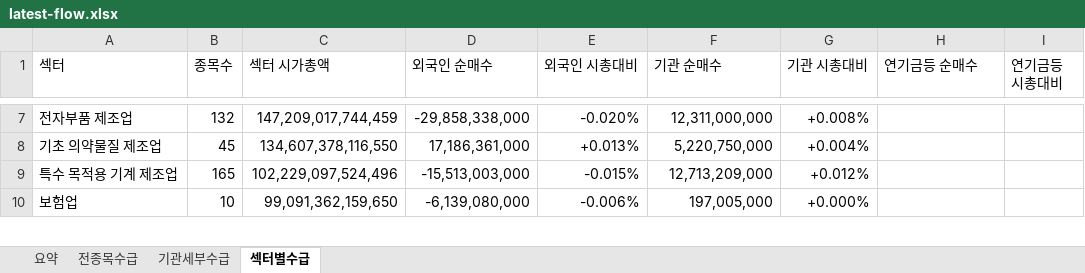
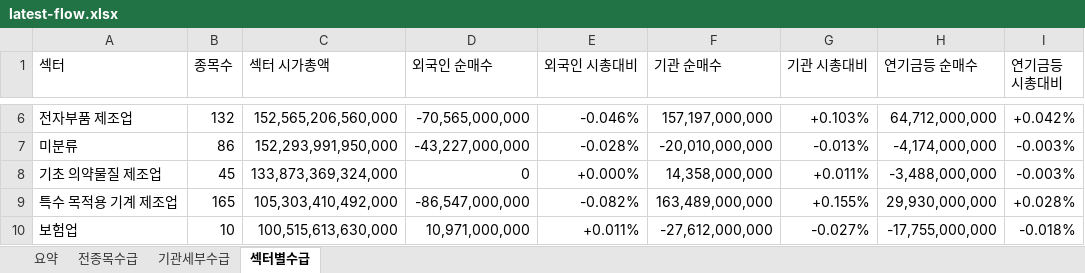
Before and after one commit to HeeChaNY/stock-market-dashboards, an Excel workbook: dashboard/latest-flow.xlsx, sheet 섹터별수급, drawn as a sheet; only a part is shown, gaps mark what is left out; values as stored, in another font and other column widths than the file's, no cell formats; conditional formats not drawn; addresses are those after the commit; the diff covers the shown part only; the diff names each change by its address in the sheet, - before the commit and + after, or states it on an @@ line.

```diff
--- a/dashboard/latest-flow.xlsx (sheet 섹터별수급)
+++ b/dashboard/latest-flow.xlsx (sheet 섹터별수급)
-C6 (섹터 시가총액): 147,209,017,744,459
+C6 (섹터 시가총액): 152,565,206,560,000
-D6 (외국인 순매수): -29,858,338,000
+D6 (외국인 순매수): -70,565,000,000
-E6 (외국인 시총대비): -0.020%
+E6 (외국인 시총대비): -0.046%
-F6 (기관 순매수): 12,311,000,000
+F6 (기관 순매수): 157,197,000,000
-G6 (기관 시총대비): +0.008%
+G6 (기관 시총대비): +0.103%
-H6 (연기금등 순매수): (empty)
+H6 (연기금등 순매수): 64,712,000,000
-I6 (연기금등 시총대비): (empty)
+I6 (연기금등 시총대비): +0.042%
+row 7: 미분류 | 86 | 152,293,991,950,000 | -43,227,000,000 | -0.028% | -20,010,000,000 | -0.013% | -4,174,000,000 | -0.003%
-C8 (섹터 시가총액): 134,607,378,116,550
+C8 (섹터 시가총액): 133,873,369,324,000
-D8 (외국인 순매수): 17,186,361,000
+D8 (외국인 순매수): 0
-E8 (외국인 시총대비): +0.013%
+E8 (외국인 시총대비): +0.000%
-F8 (기관 순매수): 5,220,750,000
+F8 (기관 순매수): 14,358,000,000
-G8 (기관 시총대비): +0.004%
+G8 (기관 시총대비): +0.011%
-H8 (연기금등 순매수): (empty)
+H8 (연기금등 순매수): -3,488,000,000
-I8 (연기금등 시총대비): (empty)
+I8 (연기금등 시총대비): -0.003%
-C9 (섹터 시가총액): 102,229,097,524,496
+C9 (섹터 시가총액): 105,303,410,492,000
-D9 (외국인 순매수): -15,513,003,000
+D9 (외국인 순매수): -86,547,000,000
-E9 (외국인 시총대비): -0.015%
+E9 (외국인 시총대비): -0.082%
-F9 (기관 순매수): 12,713,209,000
+F9 (기관 순매수): 163,489,000,000
-G9 (기관 시총대비): +0.012%
+G9 (기관 시총대비): +0.155%
-H9 (연기금등 순매수): (empty)
+H9 (연기금등 순매수): 29,930,000,000
-I9 (연기금등 시총대비): (empty)
+I9 (연기금등 시총대비): +0.028%
-C10 (섹터 시가총액): 99,091,362,159,650
+C10 (섹터 시가총액): 100,515,613,630,000
-D10 (외국인 순매수): -6,139,080,000
+D10 (외국인 순매수): 10,971,000,000
-E10 (외국인 시총대비): -0.006%
+E10 (외국인 시총대비): +0.011%
-F10 (기관 순매수): 197,005,000
+F10 (기관 순매수): -27,612,000,000
-G10 (기관 시총대비): +0.000%
+G10 (기관 시총대비): -0.027%
-H10 (연기금등 순매수): (empty)
+H10 (연기금등 순매수): -17,755,000,000
-I10 (연기금등 시총대비): (empty)
+I10 (연기금등 시총대비): -0.018%
```
Also changed, not shown: 17 added rows, 18 removed rows and 929 edited cells elsewhere in this sheet, sheet 기관세부수급, sheet 전종목수급, sheet 요약, cell formats, 1 other file.
